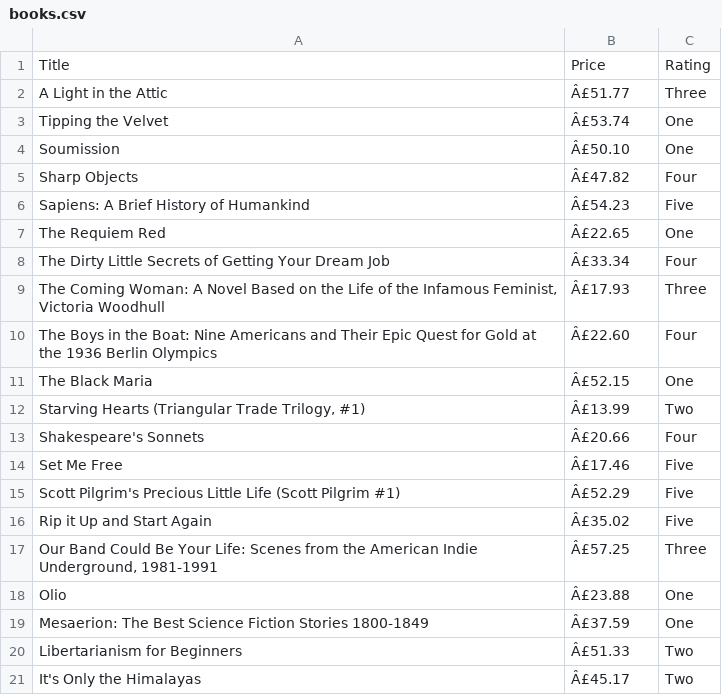
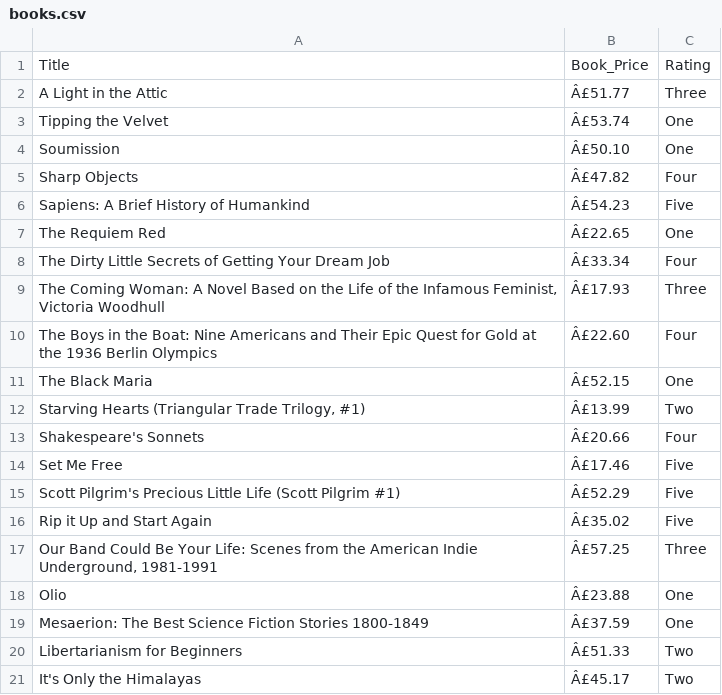
Before and after one commit to irinacharis7/Web-Scraping, a CSV file: Web Scraping Project/books.csv, drawn as a sheet.

Commit message:
first comit

```diff
--- a/Web Scraping Project/books.csv
+++ b/Web Scraping Project/books.csv
@@ -1,2 +1,2 @@
-Title,Price,Rating
+Title,Book_Price,Rating
 A Light in the Attic,Â£51.77,Three
```
